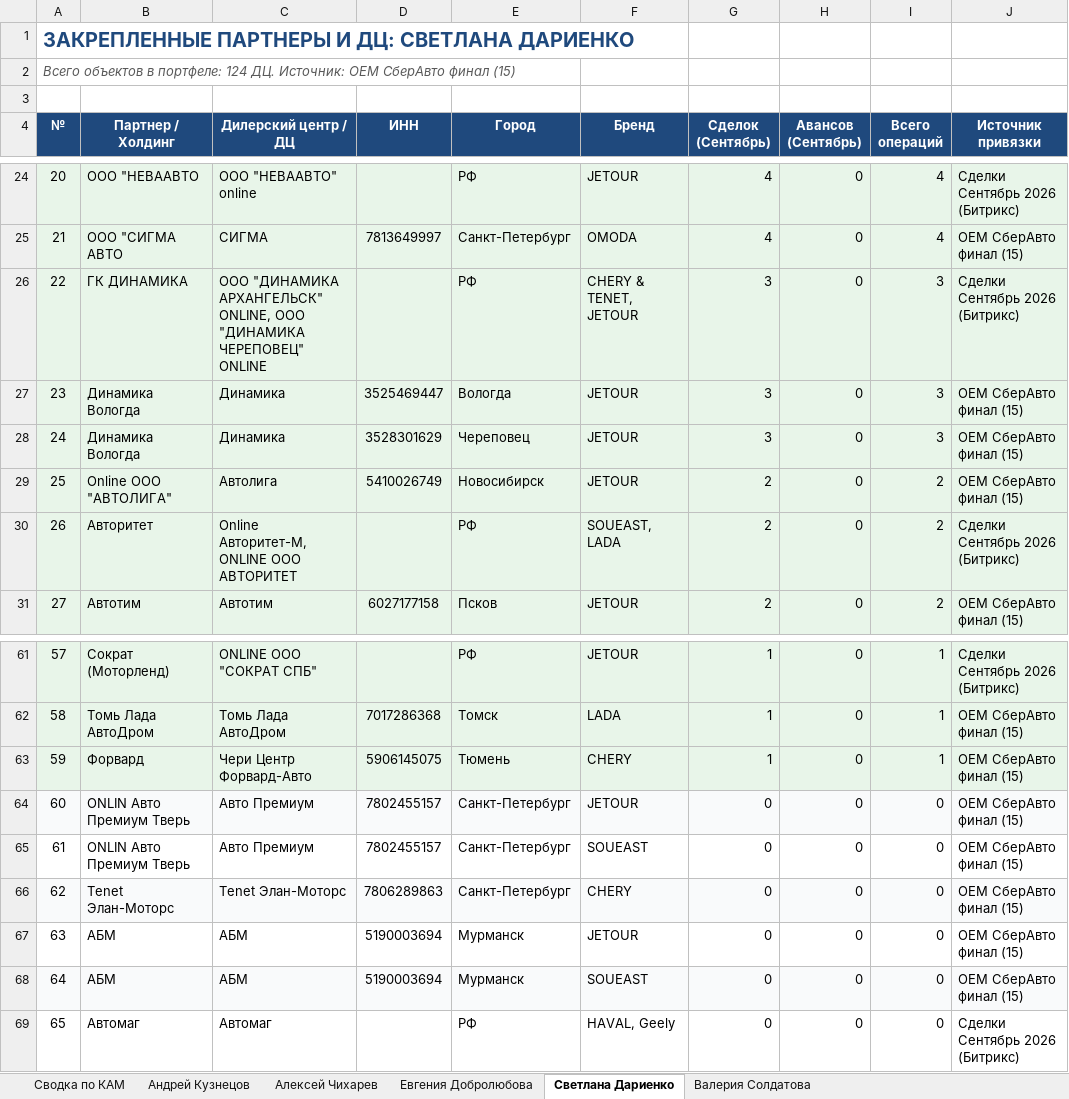
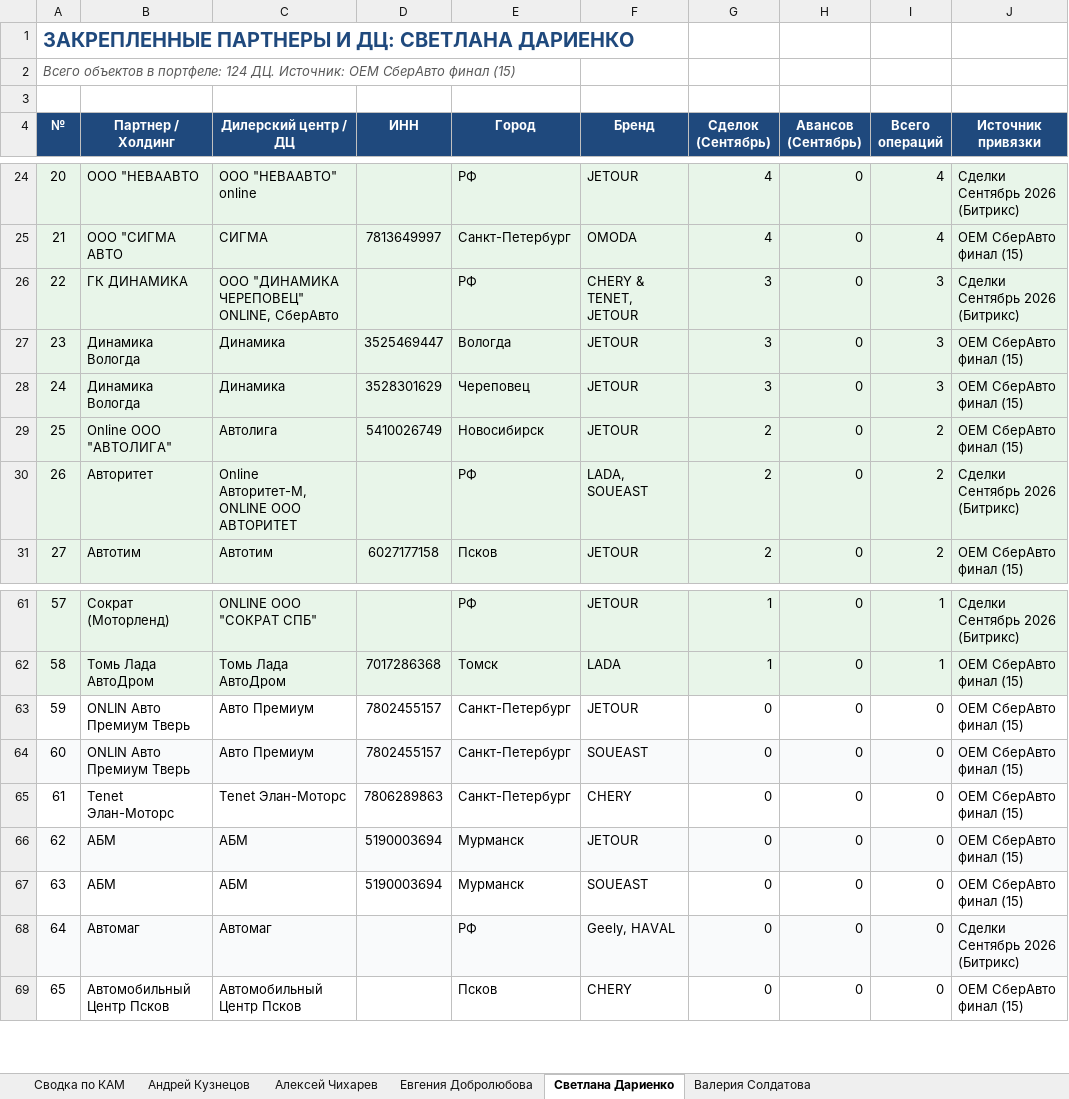
Before and after one commit to aekuznetcov91-tech/otchet-parser, an Excel workbook: Закрепление_партнеров_по_КАМ_Сентябрь_2026.xlsx, sheet Светлана Дариенко, drawn as a sheet; only a part is shown, gaps mark what is left out; values as stored, in another font and other column widths than the file's, no borders; the diff covers the shown part only; the diff names each change by its address in the sheet, - before the commit and + after, or states it on an @@ line.

Commit message:
feat(kam): update verified partners workbook with merged Fresh, Agat, and Dobrolyubova transfers

```diff
--- a/Закрепление_партнеров_по_КАМ_Сентябрь_2026.xlsx (sheet Светлана Дариенко)
+++ b/Закрепление_партнеров_по_КАМ_Сентябрь_2026.xlsx (sheet Светлана Дариенко)
-C26 (Дилерский центр / ДЦ): ООО "ДИНАМИКА АРХАНГЕЛЬСК" ONLINE, ООО "ДИНАМИКА ЧЕРЕПОВЕЦ" ONLINE
+C26 (Дилерский центр / ДЦ): ООО "ДИНАМИКА ЧЕРЕПОВЕЦ" ONLINE, СберАвто
-F30 (Бренд): SOUEAST, LADA
+F30 (Бренд): LADA, SOUEAST
-A63:J63 fill: #E8F5E9
+A63:J63 fill: none
-B63 (Партнер / Холдинг): Форвард
+B63 (Партнер / Холдинг): ONLIN Авто Премиум Тверь
-C63 (Дилерский центр / ДЦ): Чери Центр Форвард-Авто
+C63 (Дилерский центр / ДЦ): Авто Премиум
-D63 (ИНН): 5906145075
+D63 (ИНН): 7802455157
-E63 (Город): Тюмень
+E63 (Город): Санкт-Петербург
-F63 (Бренд): CHERY
+F63 (Бренд): JETOUR
-G63 (Сделок (Сентябрь)): 1
+G63 (Сделок (Сентябрь)): 0
-I63 (Всего операций): 1
+I63 (Всего операций): 0
-F64 (Бренд): JETOUR
+F64 (Бренд): SOUEAST
-B65 (Партнер / Холдинг): ONLIN Авто Премиум Тверь
+B65 (Партнер / Холдинг): Tenet Элан-Моторс
-C65 (Дилерский центр / ДЦ): Авто Премиум
+C65 (Дилерский центр / ДЦ): Tenet Элан-Моторс
-D65 (ИНН): 7802455157
+D65 (ИНН): 7806289863
-F65 (Бренд): SOUEAST
+F65 (Бренд): CHERY
-B66 (Партнер / Холдинг): Tenet Элан-Моторс
+B66 (Партнер / Холдинг): АБМ
-C66 (Дилерский центр / ДЦ): Tenet Элан-Моторс
+C66 (Дилерский центр / ДЦ): АБМ
-D66 (ИНН): 7806289863
+D66 (ИНН): 5190003694
-E66 (Город): Санкт-Петербург
+E66 (Город): Мурманск
-F66 (Бренд): CHERY
+F66 (Бренд): JETOUR
-F67 (Бренд): JETOUR
+F67 (Бренд): SOUEAST
-B68 (Партнер / Холдинг): АБМ
+B68 (Партнер / Холдинг): Автомаг
-C68 (Дилерский центр / ДЦ): АБМ
+C68 (Дилерский центр / ДЦ): Автомаг
-D68 (ИНН): 5190003694
+D68 (ИНН): (empty)
-E68 (Город): Мурманск
+E68 (Город): РФ
-F68 (Бренд): SOUEAST
+F68 (Бренд): Geely, HAVAL
-J68 (Источник привязки): OEM СберАвто финал (15)
+J68 (Источник привязки): Сделки Сентябрь 2026 (Битрикс)
-B69 (Партнер / Холдинг): Автомаг
+B69 (Партнер / Холдинг): Автомобильный Центр Псков
-C69 (Дилерский центр / ДЦ): Автомаг
+C69 (Дилерский центр / ДЦ): Автомобильный Центр Псков
-E69 (Город): РФ
+E69 (Город): Псков
-F69 (Бренд): HAVAL, Geely
+F69 (Бренд): CHERY
-J69 (Источник привязки): Сделки Сентябрь 2026 (Битрикс)
+J69 (Источник привязки): OEM СберАвто финал (15)
```
Also changed, not shown: 203 edited cells elsewhere in this sheet, sheet Андрей Кузнецов, sheet Евгения Добролюбова, sheet Сводка по КАМ, sheet Алексей Чихарев, sheet Валерия Солдатова.
